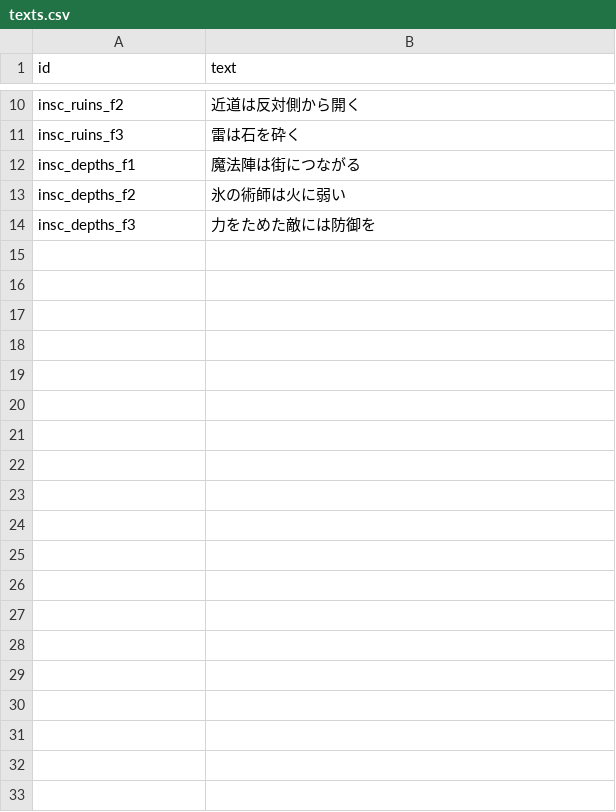
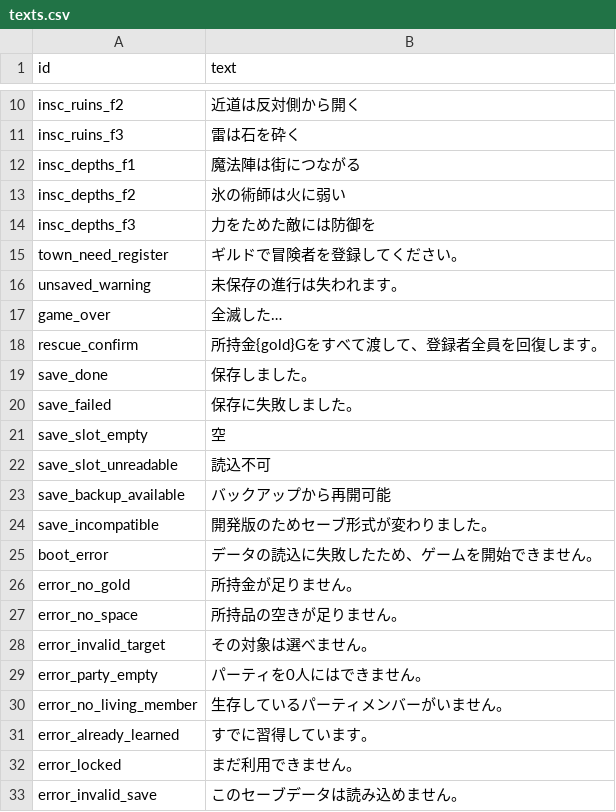
Before and after one commit to nigomzk/wizlike-project, a CSV file: data/texts.csv, drawn as a sheet; only a part is shown, gaps mark what is left out; the diff names each change by its address in the sheet, - before the commit and + after, or states it on an @@ line.

```diff
--- a/data/texts.csv
+++ b/data/texts.csv
+row 15: town_need_register | ギルドで冒険者を登録してください。
+row 16: unsaved_warning | 未保存の進行は失われます。
+row 17: game_over | 全滅した…
+row 18: rescue_confirm | 所持金{gold}Gをすべて渡して、登録者全員を回復します。
+row 19: save_done | 保存しました。
+row 20: save_failed | 保存に失敗しました。
+row 21: save_slot_empty | 空
+row 22: save_slot_unreadable | 読込不可
+row 23: save_backup_available | バックアップから再開可能
+row 24: save_incompatible | 開発版のためセーブ形式が変わりました。
+row 25: boot_error | データの読込に失敗したため、ゲームを開始できません。
+row 26: error_no_gold | 所持金が足りません。
+row 27: error_no_space | 所持品の空きが足りません。
+row 28: error_invalid_target | その対象は選べません。
+row 29: error_party_empty | パーティを0人にはできません。
+row 30: error_no_living_member | 生存しているパーティメンバーがいません。
+row 31: error_already_learned | すでに習得しています。
+row 32: error_locked | まだ利用できません。
+row 33: error_invalid_save | このセーブデータは読み込めません。
```
Also changed, not shown: 7 other files.
